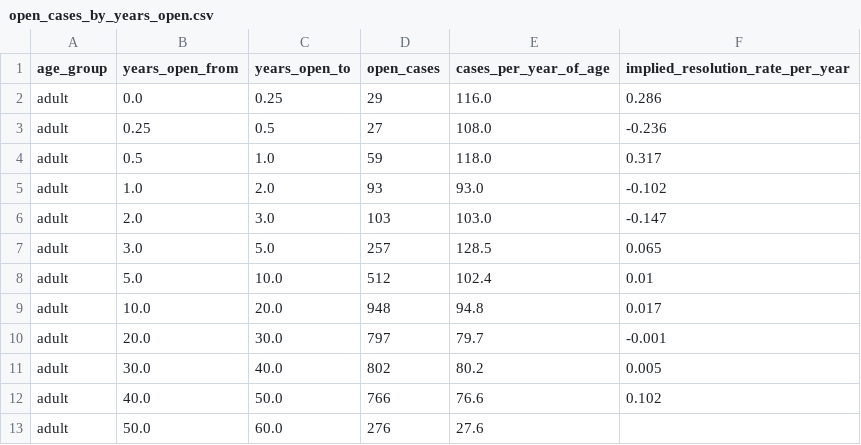
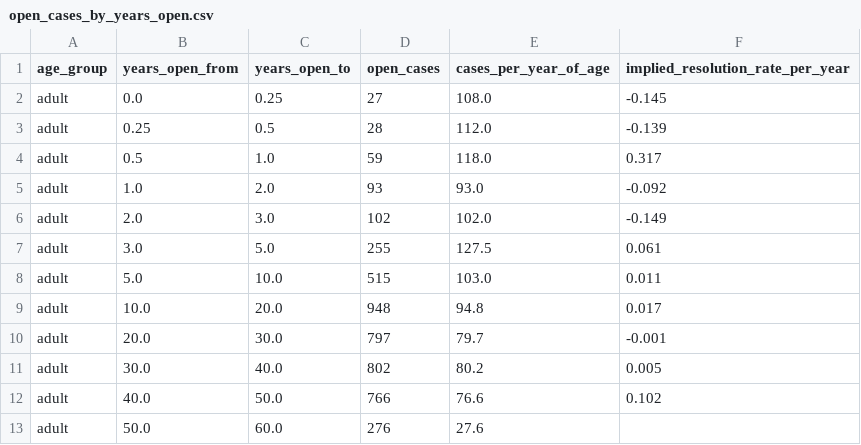
Before and after one commit to patrickdoyle314/MP, a CSV file: results/open_cases_by_years_open.csv, drawn as a sheet; only a part is shown; the diff covers the shown part only.

```diff
--- a/results/open_cases_by_years_open.csv
+++ b/results/open_cases_by_years_open.csv
@@ -1,9 +1,9 @@
 age_group,years_open_from,years_open_to,open_cases,cases_per_year_of_age,implied_resolution_rate_per_year
-adult,0.0,0.25,29,116.0,0.286
-adult,0.25,0.5,27,108.0,-0.236
+adult,0.0,0.25,27,108.0,-0.145
+adult,0.25,0.5,28,112.0,-0.139
 adult,0.5,1.0,59,118.0,0.317
-adult,1.0,2.0,93,93.0,-0.102
-adult,2.0,3.0,103,103.0,-0.147
-adult,3.0,5.0,257,128.5,0.065
-adult,5.0,10.0,512,102.4,0.01
+adult,1.0,2.0,93,93.0,-0.092
+adult,2.0,3.0,102,102.0,-0.149
+adult,3.0,5.0,255,127.5,0.061
+adult,5.0,10.0,515,103.0,0.011
 adult,10.0,20.0,948,94.8,0.017
```
Also changed, not shown: 24 edited cells elsewhere in this file, 24 other files.
